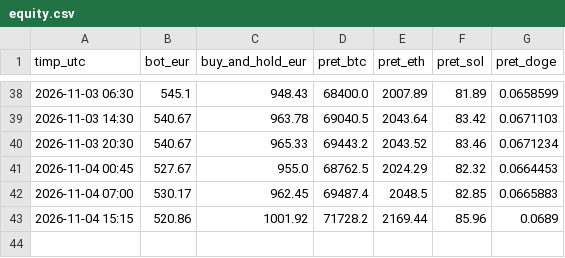
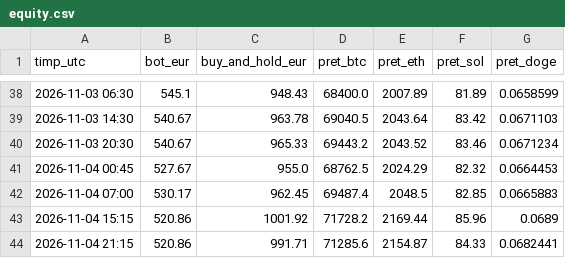
Before and after one commit to idcocias/crypto-paper-bot, a CSV file: data-agresiv/equity.csv, drawn as a sheet; only a part is shown, gaps mark what is left out.

```diff
--- a/data-agresiv/equity.csv
+++ b/data-agresiv/equity.csv
@@ -43 +43,2 @@ timp_utc,bot_eur,buy_and_hold_eur,pret_btc,pret_eth,pret_sol,pret_doge
 2026-11-04 15:15,520.86,1001.92,71728.2,2169.44,85.96,0.0689
+2026-11-04 21:15,520.86,991.71,71285.6,2154.87,84.33,0.0682441
```
Also changed, not shown: data/equity.csv, 4 other files.
